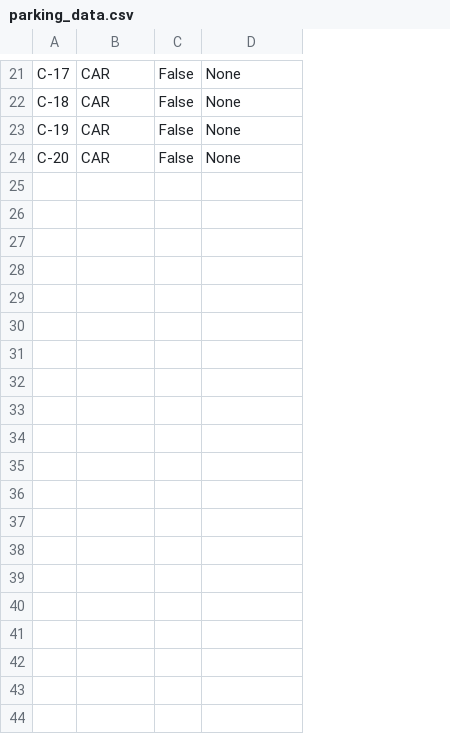
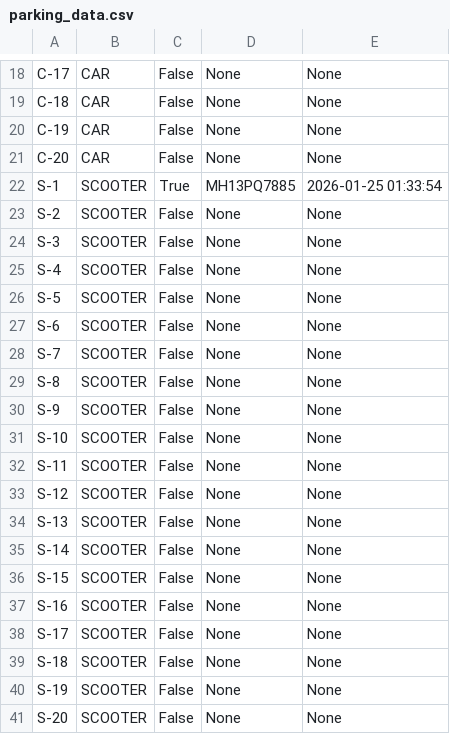
Before and after one commit to itsSomro/parking-management-system, a CSV file: parking_data.csv, drawn as a sheet; only a part is shown, gaps mark what is left out; the diff covers the shown part only; the diff names each change by its address in the sheet, - before the commit and + after, or states it on an @@ line.

```diff
--- a/parking_data.csv
+++ b/parking_data.csv
+column E, rows 18-21: all None
+row 22: S-1 | SCOOTER | True | MH13PQ7885 | 2026-01-25 01:33:54
@@ row 3 moved to row 23: S-2 @@
+row 24: S-3 | SCOOTER | False | None | None
+row 25: S-4 | SCOOTER | False | None | None
+row 26: S-5 | SCOOTER | False | None | None
+row 27: S-6 | SCOOTER | False | None | None
+row 28: S-7 | SCOOTER | False | None | None
+row 29: S-8 | SCOOTER | False | None | None
+row 30: S-9 | SCOOTER | False | None | None
+row 31: S-10 | SCOOTER | False | None | None
+row 32: S-11 | SCOOTER | False | None | None
+row 33: S-12 | SCOOTER | False | None | None
+row 34: S-13 | SCOOTER | False | None | None
+row 35: S-14 | SCOOTER | False | None | None
+row 36: S-15 | SCOOTER | False | None | None
+row 37: S-16 | SCOOTER | False | None | None
+row 38: S-17 | SCOOTER | False | None | None
+row 39: S-18 | SCOOTER | False | None | None
+row 40: S-19 | SCOOTER | False | None | None
+row 41: S-20 | SCOOTER | False | None | None
```
Also changed, not shown: 9 added rows, 1 removed row, 1 moved row and 2 edited cells elsewhere in this file, 4 other files.
